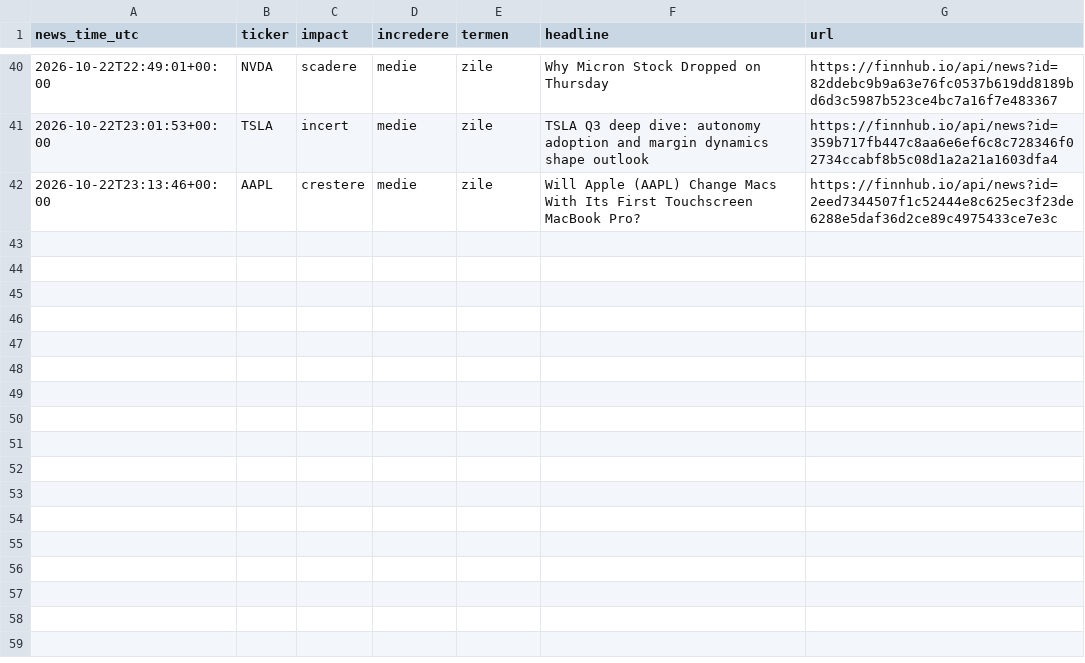
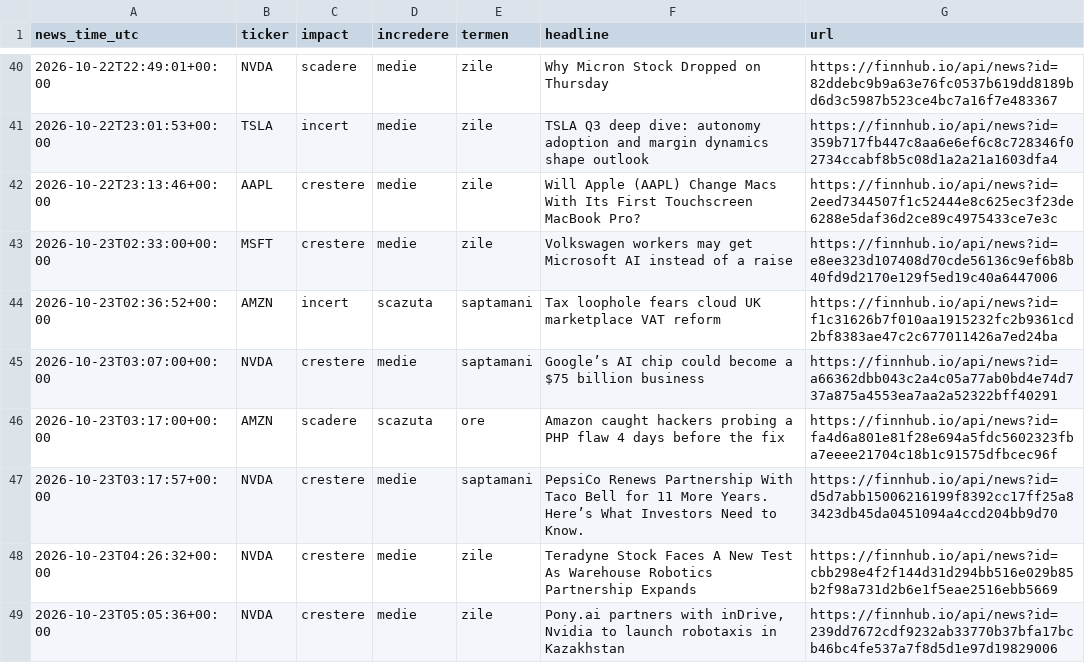
Before and after one commit to MihaiSta31/Oracle, a CSV file: data/predictions.csv, drawn as a sheet; only a part is shown, gaps mark what is left out.

```diff
--- a/data/predictions.csv
+++ b/data/predictions.csv
@@ -42 +42,8 @@ news_time_utc,ticker,impact,incredere,termen,headline,url
 2026-10-22T23:13:46+00:00,AAPL,crestere,medie,zile,Will Apple (AAPL) Change Macs With Its First Touchscreen MacBook Pro?,https://finnhub.io/api/news?id=2eed7344507f1c52444e8c625ec3f23de6288e5daf36d2ce89c4975433ce7e3c
+2026-10-23T02:33:00+00:00,MSFT,crestere,medie,zile,Volkswagen workers may get Microsoft AI instead of a raise,https://finnhub.io/api/news?id=e8ee323d107408d70cde56136c9ef6b8b40fd9d2170e129f5ed19c40a6447006
+2026-10-23T02:36:52+00:00,AMZN,incert,scazuta,saptamani,Tax loophole fears cloud UK marketplace VAT reform,https://finnhub.io/api/news?id=f1c31626b7f010aa1915232fc2b9361cd2bf8383ae47c2c677011426a7ed24ba
+2026-10-23T03:07:00+00:00,NVDA,crestere,medie,saptamani,Google’s AI chip could become a $75 billion business,https://finnhub.io/api/news?id=a66362dbb043c2a4c05a77ab0bd4e74d737a875a4553ea7aa2a52322bff40291
+2026-10-23T03:17:00+00:00,AMZN,scadere,scazuta,ore,Amazon caught hackers probing a PHP flaw 4 days before the fix,https://finnhub.io/api/news?id=fa4d6a801e81f28e694a5fdc5602323fba7eeee21704c18b1c91575dfbcec96f
+2026-10-23T03:17:57+00:00,NVDA,crestere,medie,saptamani,PepsiCo Renews Partnership With Taco Bell for 11 More Years. Here’s What Investors Need to Know.,https://finnhub.io/api/news?id=d5d7abb15006216199f8392cc17ff25a83423db45da0451094a4ccd204bb9d70
+2026-10-23T04:26:32+00:00,NVDA,crestere,medie,zile,Teradyne Stock Faces A New Test As Warehouse Robotics Partnership Expands,https://finnhub.io/api/news?id=cbb298e4f2f144d31d294bb516e029b85b2f98a731d2b6e1f5eae2516ebb5669
+2026-10-23T05:05:36+00:00,NVDA,crestere,medie,zile,"Pony.ai partners with inDrive, Nvidia to launch robotaxis in Kazakhstan",https://finnhub.io/api/news?id=239dd7672cdf9232ab33770b37bfa17bcb46bc4fe537a7f8d5d1e97d19829006
```
Also changed, not shown: 1 other file.
